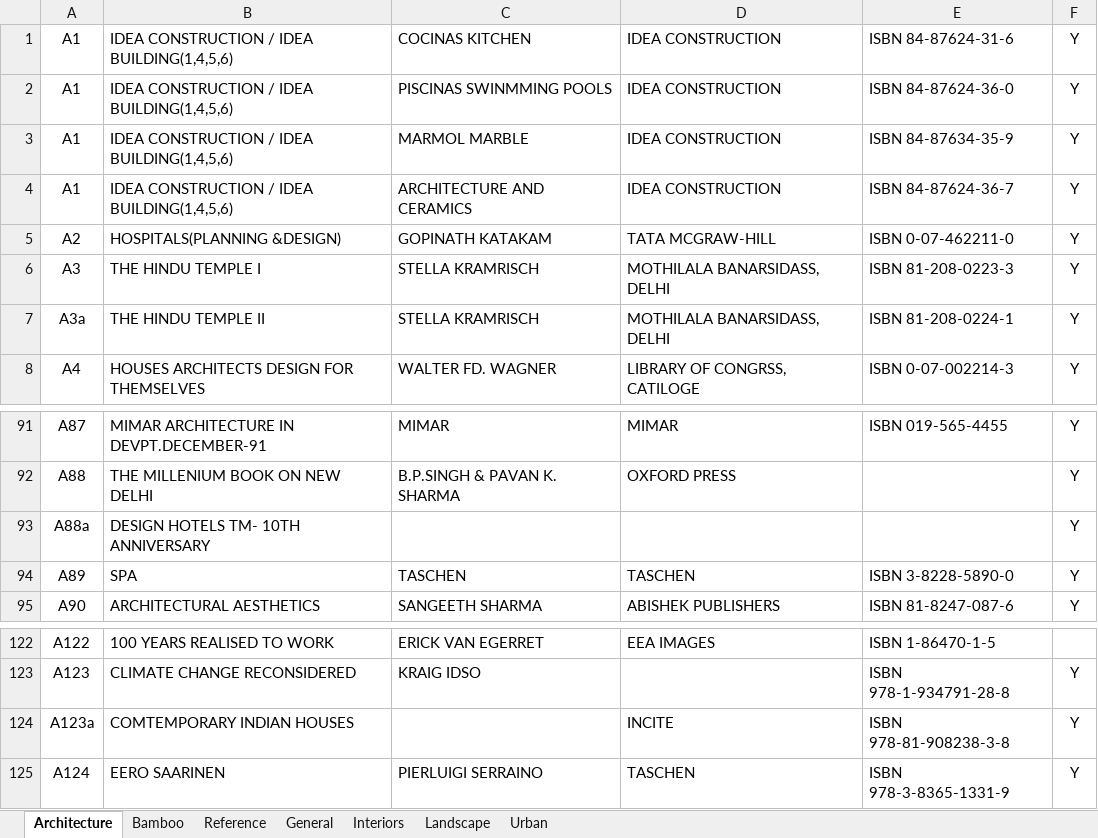
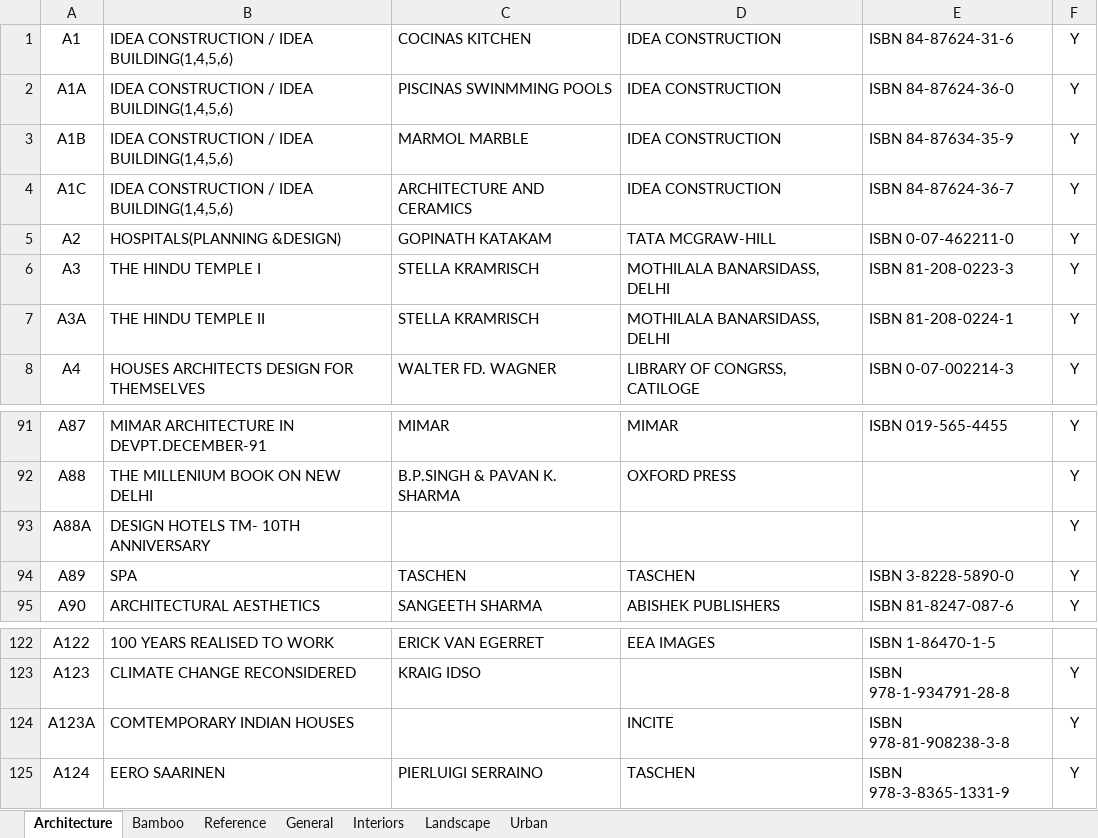
Before and after one commit to jagannath93/File-Management-System, an Excel workbook: LIB-LIST.xlsx, sheet Architecture, drawn as a sheet; only a part is shown, gaps mark what is left out; values as stored, in another font and other column widths than the file's, no borders; the diff names each change by its address in the sheet, - before the commit and + after, or states it on an @@ line.

Commit message:
LIB-LIST.xlsx updated

```diff
--- a/LIB-LIST.xlsx (sheet Architecture)
+++ b/LIB-LIST.xlsx (sheet Architecture)
-A2: A1
+A2: A1A
-A3: A1
+A3: A1B
-A4: A1
+A4: A1C
-A7: A3a
+A7: A3A
-A93: A88a
+A93: A88A
-A124: A123a
+A124: A123A
```
